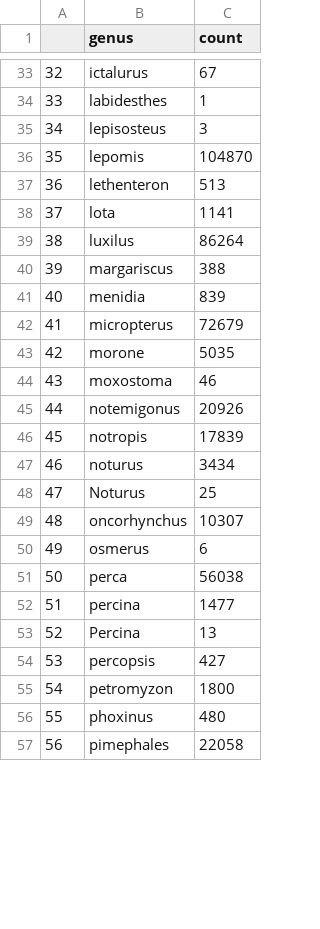
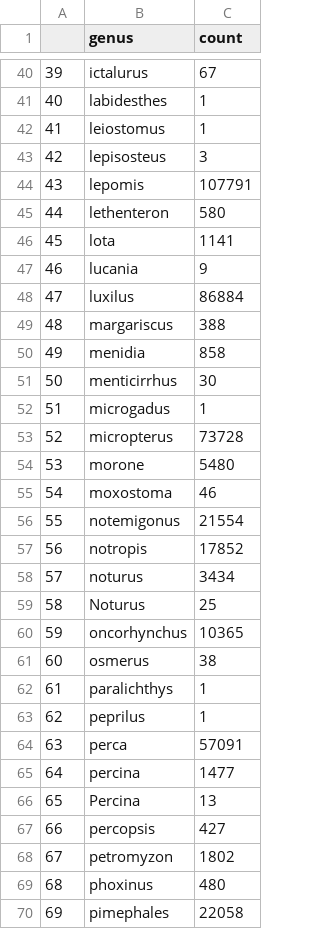
Before and after one commit to JennyTay/FreshwaterBio, a CSV file: fishgenus_count.csv, drawn as a sheet; only a part is shown, gaps mark what is left out; addresses are those after the commit; the diff covers the shown part only; the diff names each change by its address in the sheet, - before the commit and + after, or states it on an @@ line.

```diff
--- a/fishgenus_count.csv
+++ b/fishgenus_count.csv
@@ column A renumbered from row 9 down @@
+row 42: 41 | leiostomus | 1
-C44 (count): 104870
+C44 (count): 107791
-C45 (count): 513
+C45 (count): 580
+row 47: 46 | lucania | 9
-C48 (count): 86264
+C48 (count): 86884
-C50 (count): 839
+C50 (count): 858
+row 51: 50 | menticirrhus | 30
+row 52: 51 | microgadus | 1
-C53 (count): 72679
+C53 (count): 73728
-C54 (count): 5035
+C54 (count): 5480
-C56 (count): 20926
+C56 (count): 21554
-C57 (count): 17839
+C57 (count): 17852
-C60 (count): 10307
+C60 (count): 10365
-C61 (count): 6
+C61 (count): 38
+row 62: 61 | paralichthys | 1
+row 63: 62 | peprilus | 1
-C64 (count): 56038
+C64 (count): 57091
-C68 (count): 1800
+C68 (count): 1802
```
Also changed, not shown: 11 added rows and 24 edited cells elsewhere in this file, fishspp_count.csv, 4 other files.
